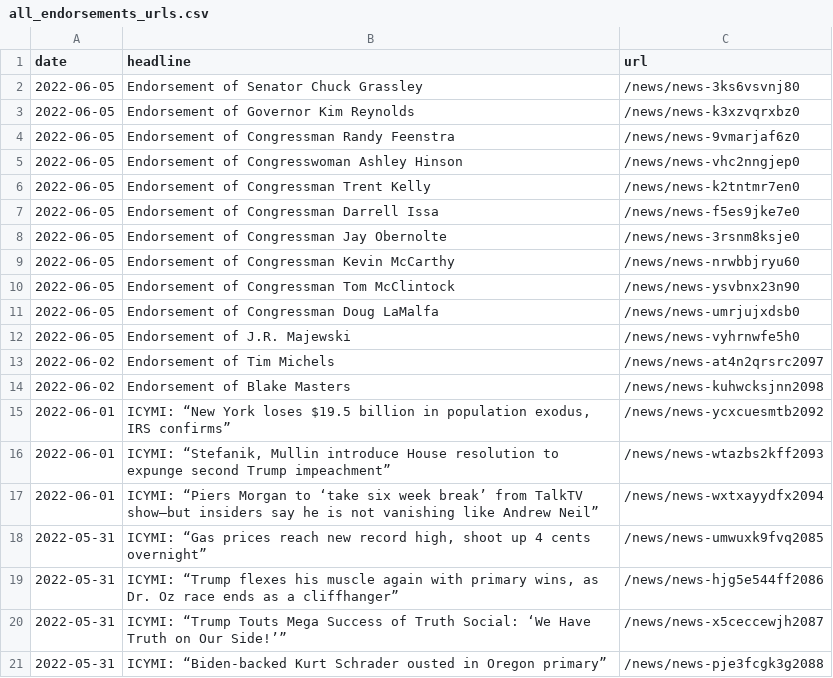
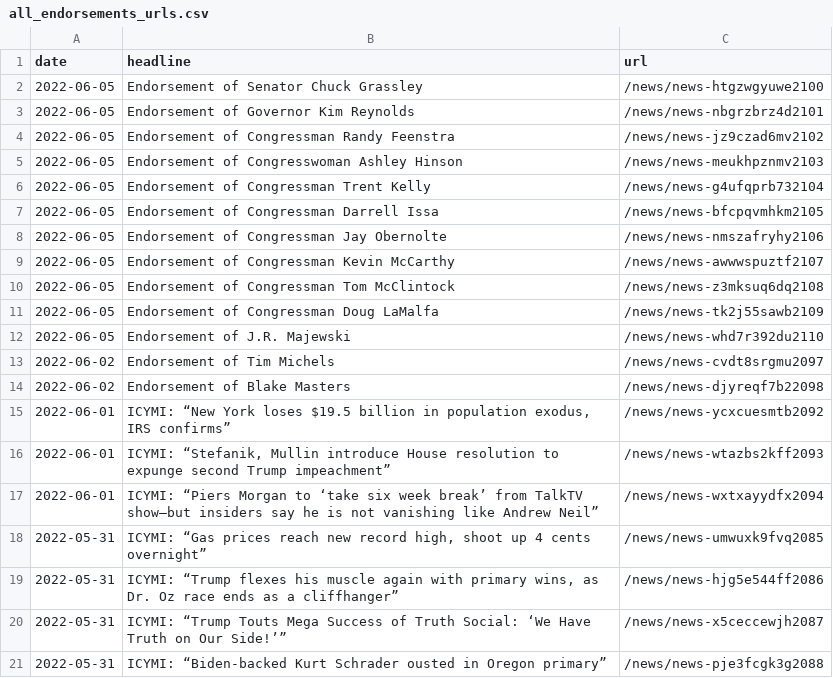
Before and after one commit to gridviz/trump-releases, a CSV file: data/all_endorsements_urls.csv, drawn as a sheet.

```diff
--- a/data/all_endorsements_urls.csv
+++ b/data/all_endorsements_urls.csv
@@ -1,15 +1,15 @@
 date,headline,url
-2022-06-05,Endorsement of Senator Chuck Grassley,/news/news-3ks6vsvnj80
-2022-06-05,Endorsement of Governor Kim Reynolds,/news/news-k3xzvqrxbz0
-2022-06-05,Endorsement of Congressman Randy Feenstra,/news/news-9vmarjaf6z0
-2022-06-05,Endorsement of Congresswoman Ashley Hinson,/news/news-vhc2nngjep0
-2022-06-05,Endorsement of Congressman Trent Kelly,/news/news-k2tntmr7en0
-2022-06-05,Endorsement of Congressman Darrell Issa,/news/news-f5es9jke7e0
-2022-06-05,Endorsement of Congressman Jay Obernolte,/news/news-3rsnm8ksje0
-2022-06-05,Endorsement of Congressman Kevin McCarthy,/news/news-nrwbbjryu60
-2022-06-05,Endorsement of Congressman Tom McClintock,/news/news-ysvbnx23n90
-2022-06-05,Endorsement of Congressman Doug LaMalfa,/news/news-umrjujxdsb0
-2022-06-05,Endorsement of J.R. Majewski,/news/news-vyhrnwfe5h0
-2022-06-02,Endorsement of Tim Michels,/news/news-at4n2qrsrc2097
-2022-06-02,Endorsement of Blake Masters,/news/news-kuhwcksjnn2098
+2022-06-05,Endorsement of Senator Chuck Grassley,/news/news-htgzwgyuwe2100
+2022-06-05,Endorsement of Governor Kim Reynolds,/news/news-nbgrzbrz4d2101
+2022-06-05,Endorsement of Congressman Randy Feenstra,/news/news-jz9czad6mv2102
+2022-06-05,Endorsement of Congresswoman Ashley Hinson,/news/news-meukhpznmv2103
+2022-06-05,Endorsement of Congressman Trent Kelly,/news/news-g4ufqprb732104
+2022-06-05,Endorsement of Congressman Darrell Issa,/news/news-bfcpqvmhkm2105
+2022-06-05,Endorsement of Congressman Jay Obernolte,/news/news-nmszafryhy2106
+2022-06-05,Endorsement of Congressman Kevin McCarthy,/news/news-awwwspuztf2107
+2022-06-05,Endorsement of Congressman Tom McClintock,/news/news-z3mksuq6dq2108
+2022-06-05,Endorsement of Congressman Doug LaMalfa,/news/news-tk2j55sawb2109
+2022-06-05,Endorsement of J.R. Majewski,/news/news-whd7r392du2110
+2022-06-02,Endorsement of Tim Michels,/news/news-cvdt8srgmu2097
+2022-06-02,Endorsement of Blake Masters,/news/news-djyreqf7b22098
 2022-06-01,"ICYMI: “New York loses $19.5 billion in population exodus, IRS confirms”",/news/news-ycxcuesmtb2092
```
Also changed, not shown: data/processed/all_press_releases_latest.csv, 1 other file.
